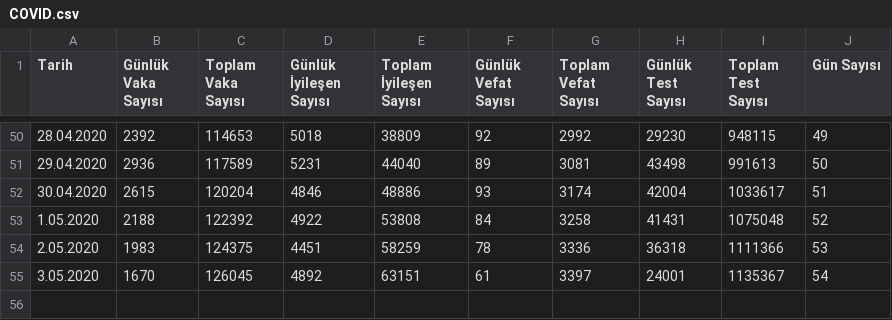
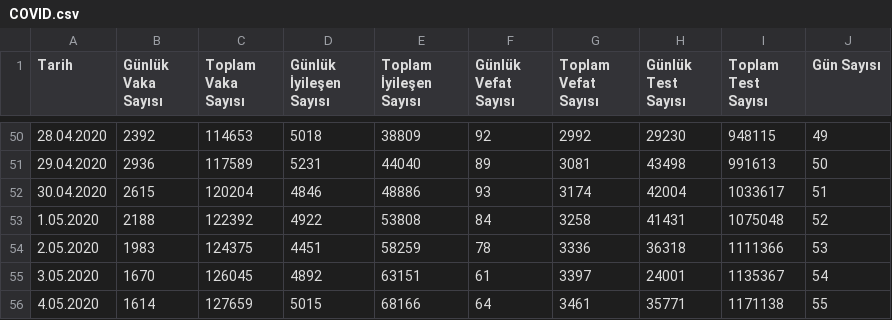
Before and after one commit to uozcan12/uai-covid19-tur, a CSV file: data/COVID.csv, drawn as a sheet; only a part is shown, gaps mark what is left out; the diff names each change by its address in the sheet, - before the commit and + after, or states it on an @@ line.

Commit message:
update data

```diff
--- a/data/COVID.csv
+++ b/data/COVID.csv
+row 56: 4.05.2020 | 1614 | 127659 | 5015 | 68166 | 64 | 3461 | 35771 | 1171138 | 55
```
